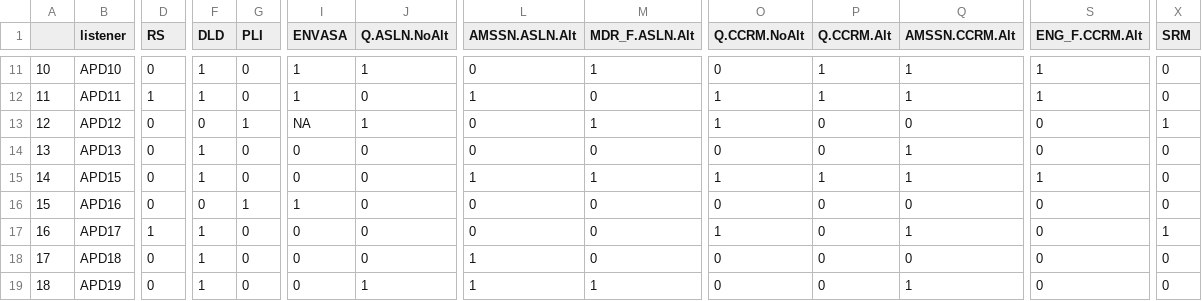
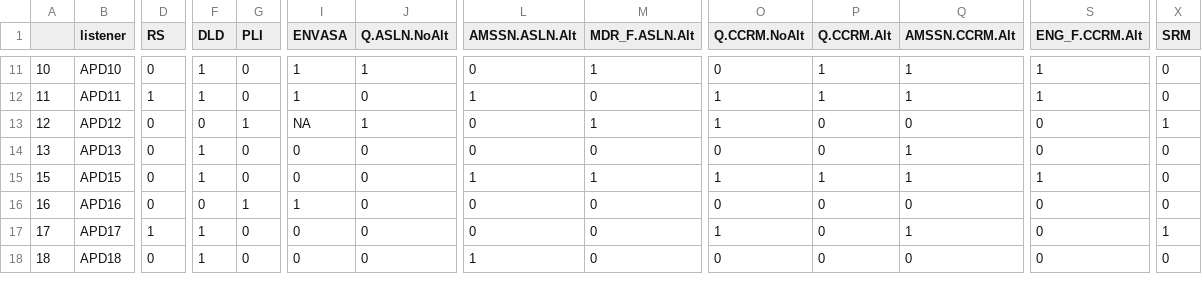
Before and after one commit to ShiranKoifman/oxforddown, a CSV file: Files/AbnormalScore_w.csv, drawn as a sheet; only a part is shown, gaps mark what is left out; removed rows and columns are numbered as before the commit, all else as after; rows hold the shown columns only; the diff covers the shown part only; the diff names each change by its address in the sheet, - before the commit and + after, or states it on an @@ line.

```diff
--- a/Files/AbnormalScore_w.csv
+++ b/Files/AbnormalScore_w.csv
-row 15: 14 | APD15 | 0 | 1 | 0 | 0 | 0 | 1 | 1 | 1 | 1 | 1 | 1 | 0
-B15 (listener): APD16
+B15 (listener): APD15
-F15 (DLD): 0
+F15 (DLD): 1
-G15 (PLI): 1
+G15 (PLI): 0
-I15 (ENVASA): 1
+I15 (ENVASA): 0
-L15 (AMSSN.ASLN.Alt): 0
+L15 (AMSSN.ASLN.Alt): 1
-M15 (MDR_F.ASLN.Alt): 0
+M15 (MDR_F.ASLN.Alt): 1
-O15 (Q.CCRM.NoAlt): 0
+O15 (Q.CCRM.NoAlt): 1
-P15 (Q.CCRM.Alt): 0
+P15 (Q.CCRM.Alt): 1
-Q15 (AMSSN.CCRM.Alt): 0
+Q15 (AMSSN.CCRM.Alt): 1
-S15 (ENG_F.CCRM.Alt): 0
+S15 (ENG_F.CCRM.Alt): 1
-B16 (listener): APD17
+B16 (listener): APD16
-D16 (RS): 1
+D16 (RS): 0
-F16 (DLD): 1
+F16 (DLD): 0
-G16 (PLI): 0
+G16 (PLI): 1
-I16 (ENVASA): 0
+I16 (ENVASA): 1
-O16 (Q.CCRM.NoAlt): 1
+O16 (Q.CCRM.NoAlt): 0
-Q16 (AMSSN.CCRM.Alt): 1
+Q16 (AMSSN.CCRM.Alt): 0
-X16 (SRM): 1
+X16 (SRM): 0
-B17 (listener): APD18
+B17 (listener): APD17
-D17 (RS): 0
+D17 (RS): 1
-L17 (AMSSN.ASLN.Alt): 1
+L17 (AMSSN.ASLN.Alt): 0
-O17 (Q.CCRM.NoAlt): 0
+O17 (Q.CCRM.NoAlt): 1
-Q17 (AMSSN.CCRM.Alt): 0
+Q17 (AMSSN.CCRM.Alt): 1
-X17 (SRM): 0
+X17 (SRM): 1
-B18 (listener): APD19
+B18 (listener): APD18
-J18 (Q.ASLN.NoAlt): 1
+J18 (Q.ASLN.NoAlt): 0
-M18 (MDR_F.ASLN.Alt): 1
+M18 (MDR_F.ASLN.Alt): 0
-Q18 (AMSSN.CCRM.Alt): 1
+Q18 (AMSSN.CCRM.Alt): 0
```
Also changed, not shown: 1 added row and 102 edited cells elsewhere in this file, 9 other files.
